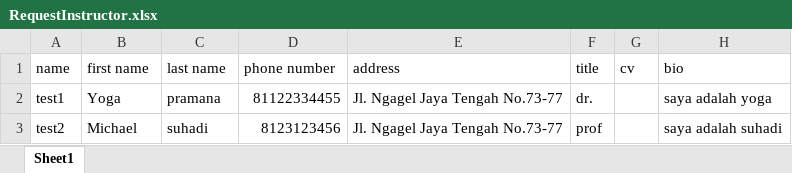
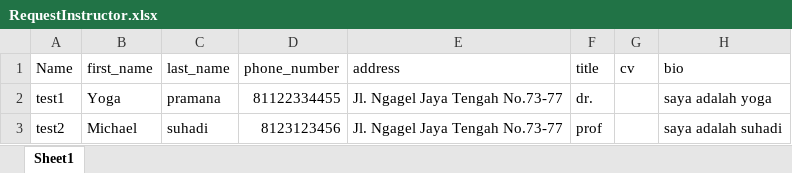
Before and after one commit to RCHD3388/SoftwareTesting, an Excel workbook: configuration/RequestInstructor.xlsx, sheet Sheet1, drawn as a sheet; values as stored, in another font and other column widths than the file's, no borders; the diff names each change by its address in the sheet, - before the commit and + after, or states it on an @@ line.

```diff
--- a/configuration/RequestInstructor.xlsx (sheet Sheet1)
+++ b/configuration/RequestInstructor.xlsx (sheet Sheet1)
-A1: name
+A1: Name
-B1: first name
+B1: first_name
-C1: last name
+C1: last_name
-D1: phone number
+D1: phone_number
```
Also changed, not shown: 9 other files.
